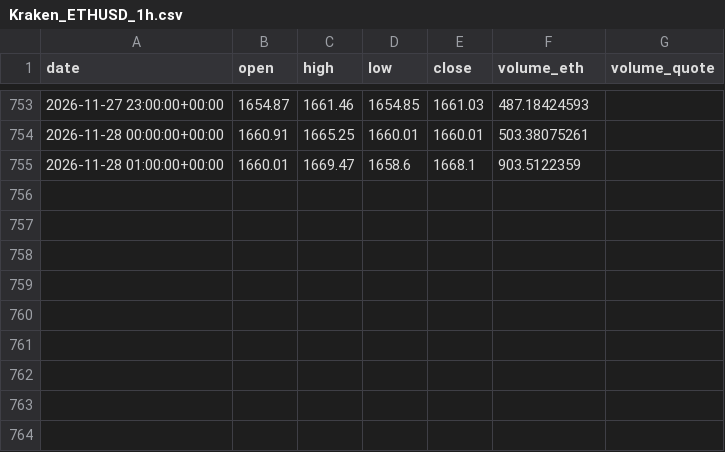
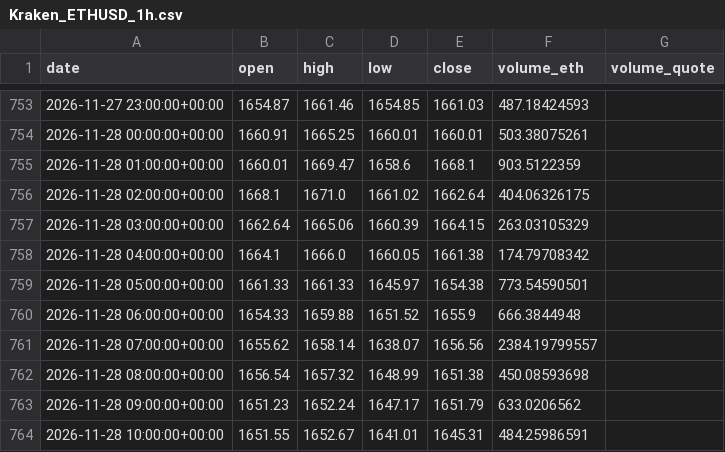
Before and after one commit to kimjunha93/eth-price-engine, a CSV file: eth_data/analysis/Kraken_ETHUSD_1h.csv, drawn as a sheet; only a part is shown, gaps mark what is left out; the diff names each change by its address in the sheet, - before the commit and + after, or states it on an @@ line.

```diff
--- a/eth_data/analysis/Kraken_ETHUSD_1h.csv
+++ b/eth_data/analysis/Kraken_ETHUSD_1h.csv
+row 756: 2026-11-28 02:00:00+00:00 | 1668.1 | 1671.0 | 1661.02 | 1662.64 | 404.06326175
+row 757: 2026-11-28 03:00:00+00:00 | 1662.64 | 1665.06 | 1660.39 | 1664.15 | 263.03105329
+row 758: 2026-11-28 04:00:00+00:00 | 1664.1 | 1666.0 | 1660.05 | 1661.38 | 174.79708342
+row 759: 2026-11-28 05:00:00+00:00 | 1661.33 | 1661.33 | 1645.97 | 1654.38 | 773.54590501
+row 760: 2026-11-28 06:00:00+00:00 | 1654.33 | 1659.88 | 1651.52 | 1655.9 | 666.3844948
+row 761: 2026-11-28 07:00:00+00:00 | 1655.62 | 1658.14 | 1638.07 | 1656.56 | 2384.19799557
+row 762: 2026-11-28 08:00:00+00:00 | 1656.54 | 1657.32 | 1648.99 | 1651.38 | 450.08593698
+row 763: 2026-11-28 09:00:00+00:00 | 1651.23 | 1652.24 | 1647.17 | 1651.79 | 633.0206562
+row 764: 2026-11-28 10:00:00+00:00 | 1651.55 | 1652.67 | 1641.01 | 1645.31 | 484.25986591
```
Also changed, not shown: eth_data/Kraken_ETHUSD_1h.csv, eth_data/analysis/Kraken_ETHUSD_4h_from_1h.csv, 24 other files.
